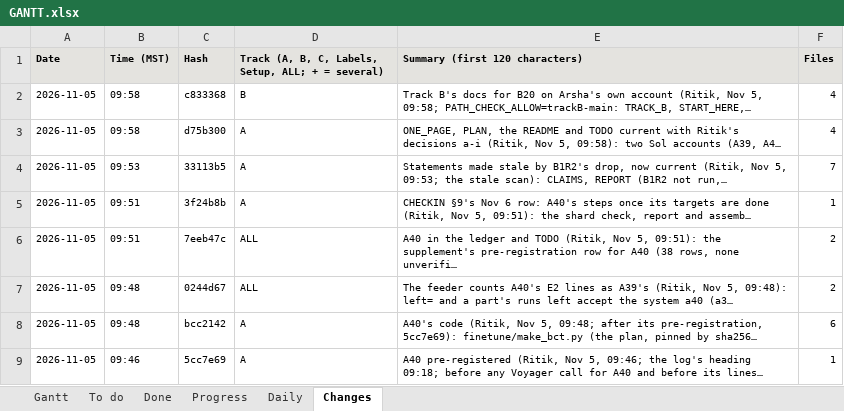
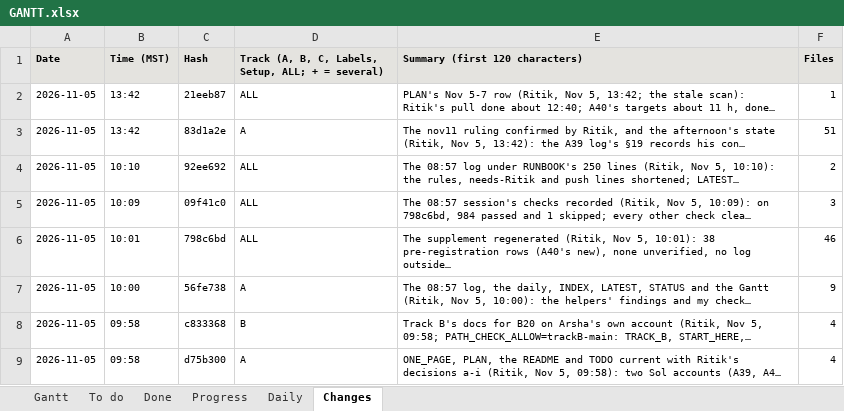
Before and after one commit to shrey-Bish/cse598-cot-faithfulness, an Excel workbook: docs/status/GANTT.xlsx, sheet Changes, drawn as a sheet; only a part is shown; the shorter side is filled out with more unchanged rows; values as stored, in another font and other column widths than the file's, no borders; the diff names each change by its address in the sheet, - before the commit and + after, or states it on an @@ line.

Commit message:
The 13:38 log, the daily, INDEX, LATEST, STATUS and the Gantt (Ritik, Nov 5, 13:43): Ritik's Sol block 1 read (no key file, the pull, 116 lines, E2's sweeps going in); the nov11 ruling confirmed; A40's targets at 377 of shard 1's 486, 45 dropped by its rules, pass 2 about 0.51 a sample, correct-hint records drop more; the exact steps to A40's queue lines; Ritik's Nov 6 Sol block; DAILY §2 and For Nov 6 updated.

```diff
--- a/docs/status/GANTT.xlsx (sheet Changes)
+++ b/docs/status/GANTT.xlsx (sheet Changes)
+row 2: 2026-11-05 | 13:42 | 21eeb87 | ALL | PLAN's Nov 5-7 row (Ritik, Nov 5, 13:42; the stale scan): Ritik's pull done about 12:40; A40's targets about 11 h, done… | 1
+row 3: 2026-11-05 | 13:42 | 83d1a2e | A | The nov11 ruling confirmed by Ritik, and the afternoon's state (Ritik, Nov 5, 13:42): the A39 log's §19 records his con… | 51
+row 4: 2026-11-05 | 10:10 | 92ee692 | ALL | The 08:57 log under RUNBOOK's 250 lines (Ritik, Nov 5, 10:10): the rules, needs-Ritik and push lines shortened; LATEST… | 2
+row 5: 2026-11-05 | 10:09 | 09f41c0 | ALL | The 08:57 session's checks recorded (Ritik, Nov 5, 10:09): on 798c6bd, 984 passed and 1 skipped; every other check clea… | 3
+row 6: 2026-11-05 | 10:01 | 798c6bd | ALL | The supplement regenerated (Ritik, Nov 5, 10:01): 38 pre-registration rows (A40's new), none unverified, no log outside… | 46
+row 7: 2026-11-05 | 10:00 | 56fe738 | A | The 08:57 log, the daily, INDEX, LATEST, STATUS and the Gantt (Ritik, Nov 5, 10:00): the helpers' findings and my check… | 9
```
Also changed, not shown: sheet Daily, sheet Gantt, 7 other files.
